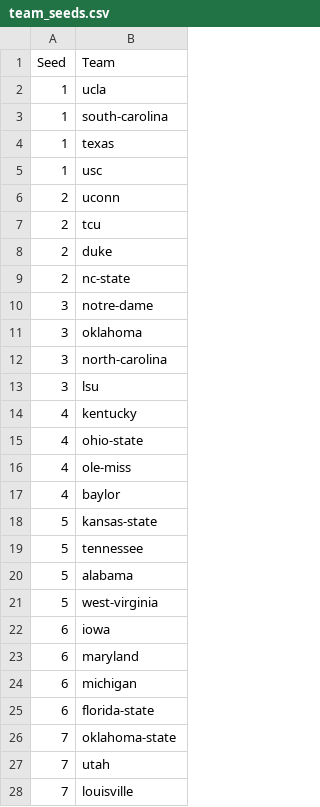
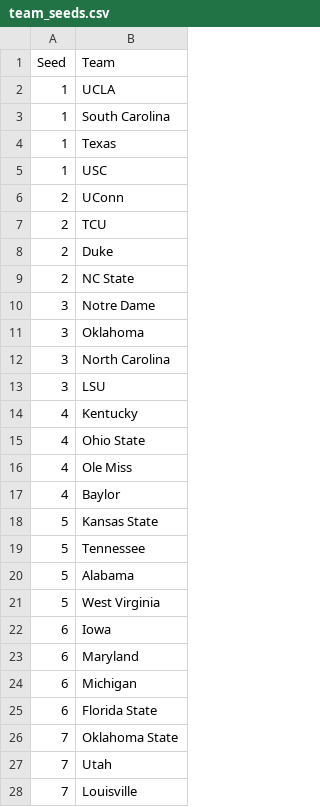
Before and after one commit to mike-broders/ncaawbb, a CSV file: team_seeds.csv, drawn as a sheet; only a part is shown; the diff covers the shown part only.

Commit message:
Add files via upload

```diff
--- a/team_seeds.csv
+++ b/team_seeds.csv
@@ -1,28 +1,28 @@
 Seed,Team
-1,ucla
-1,south-carolina
-1,texas
-1,usc
-2,uconn
-2,tcu
-2,duke
-2,nc-state
-3,notre-dame
-3,oklahoma
-3,north-carolina
-3,lsu
-4,kentucky
-4,ohio-state
-4,ole-miss
-4,baylor
-5,kansas-state
-5,tennessee
-5,alabama
-5,west-virginia
-6,iowa
-6,maryland
-6,michigan
-6,florida-state
-7,oklahoma-state
-7,utah
-7,louisville
+1,UCLA
+1,South Carolina
+1,Texas
+1,USC
+2,UConn
+2,TCU
+2,Duke
+2,NC State
+3,Notre Dame
+3,Oklahoma
+3,North Carolina
+3,LSU
+4,Kentucky
+4,Ohio State
+4,Ole Miss
+4,Baylor
+5,Kansas State
+5,Tennessee
+5,Alabama
+5,West Virginia
+6,Iowa
+6,Maryland
+6,Michigan
+6,Florida State
+7,Oklahoma State
+7,Utah
+7,Louisville
```
Also changed, not shown: 39 edited cells elsewhere in this file.
